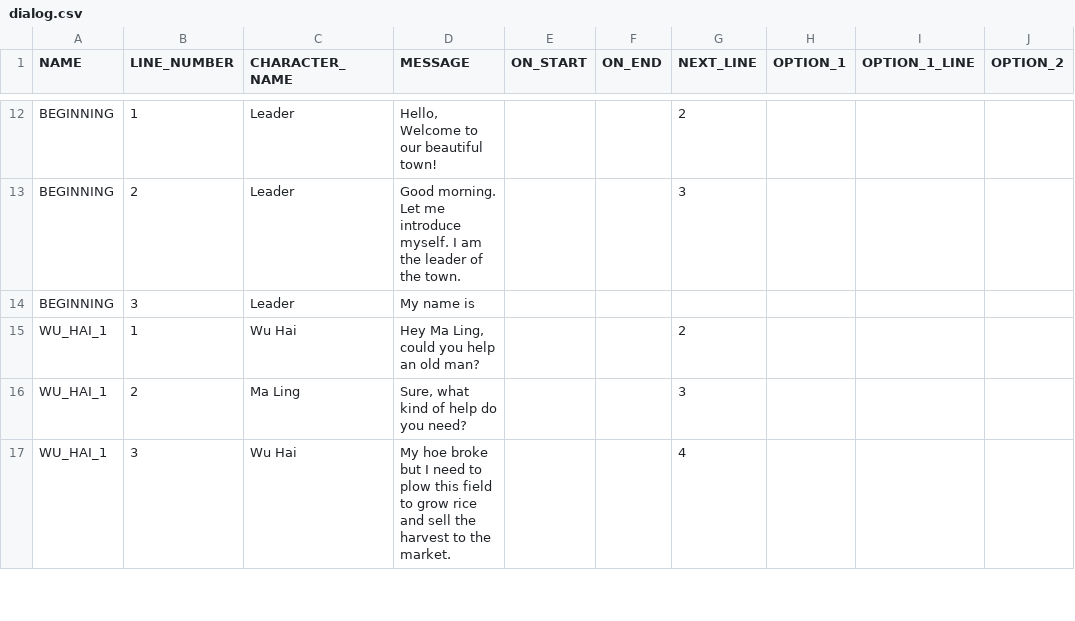
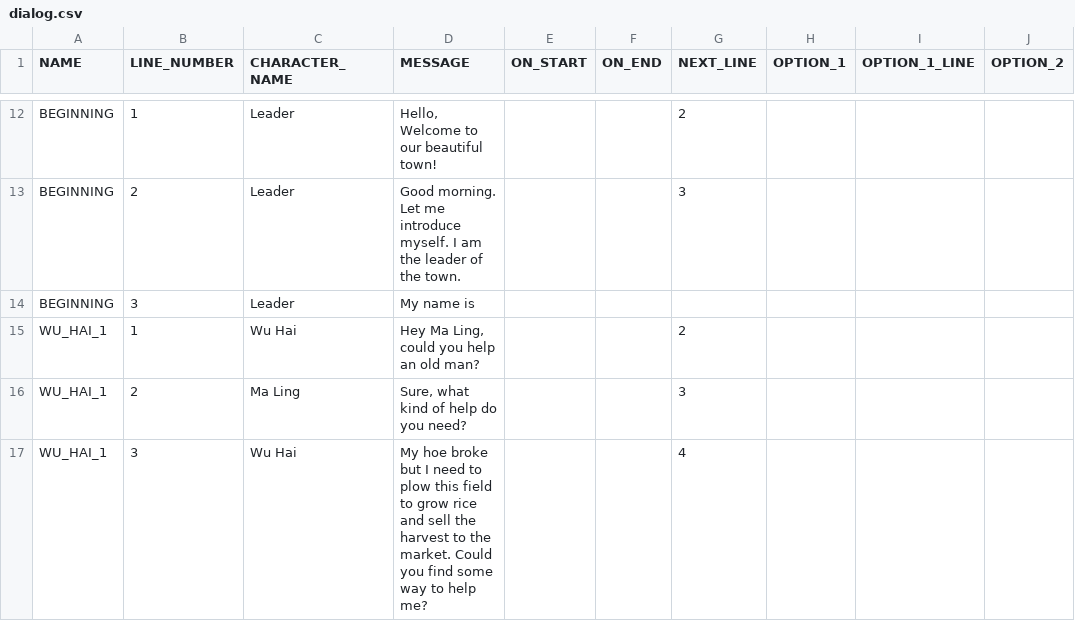
Before and after one commit to arcualberta/VillageGameLocal, a CSV file: China/scenes/dialog.csv, drawn as a sheet; only a part is shown, gaps mark what is left out; the diff covers the shown part only; the diff names each change by its address in the sheet, - before the commit and + after, or states it on an @@ line.

Commit message:
Updated dialog to make the initial characters request that Ma Ling find some way to help.

```diff
--- a/China/scenes/dialog.csv
+++ b/China/scenes/dialog.csv
-D17 (MESSAGE): …the market.
+D17 (MESSAGE): …the market. Could you find some way to help me?
```
Also changed, not shown: 4 edited cells elsewhere in this file.
